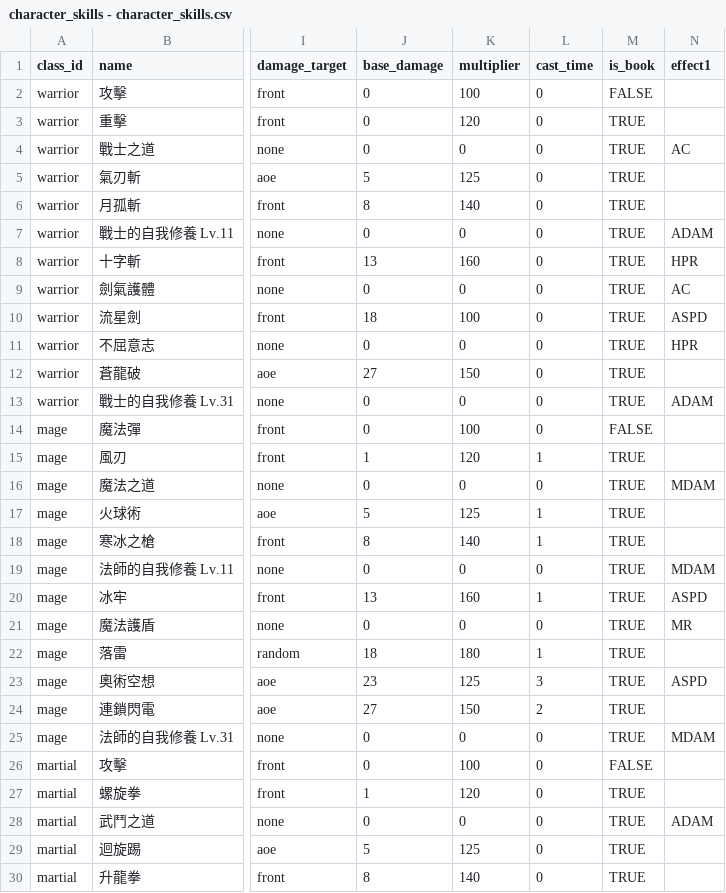
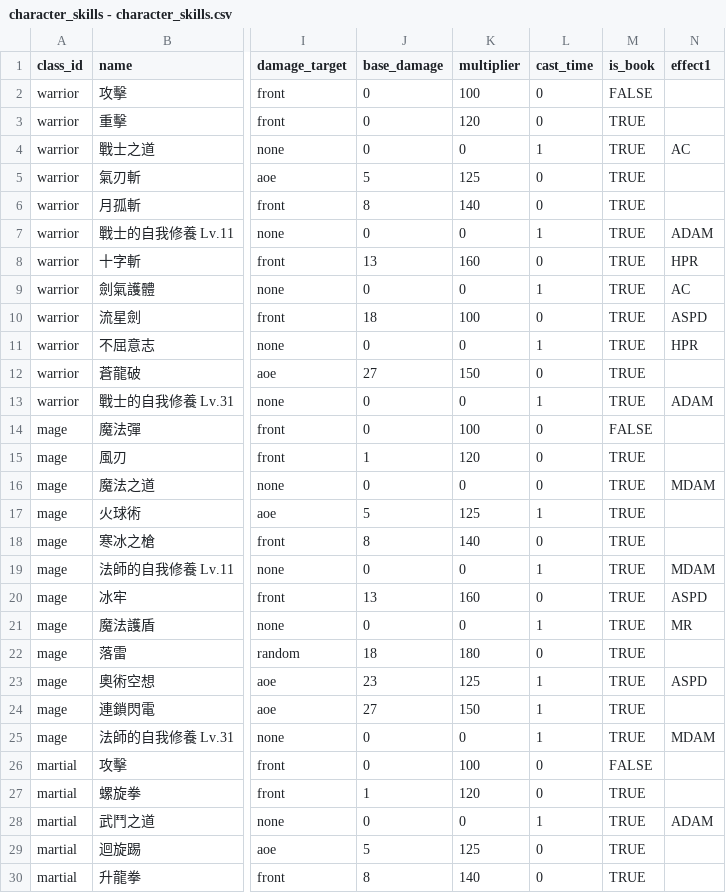
Before and after one commit to longagoseason/Dream-Crafter, a CSV file: source/character_skills - character_skills.csv, drawn as a sheet; only a part is shown, gaps mark what is left out; the diff covers the shown part only; the diff names each change by its address in the sheet, - before the commit and + after, or states it on an @@ line.

Commit message:
Add files via upload

```diff
--- a/source/character_skills - character_skills.csv
+++ b/source/character_skills - character_skills.csv
-L4 (cast_time): 0
+L4 (cast_time): 1
-L7 (cast_time): 0
+L7 (cast_time): 1
-L9 (cast_time): 0
+L9 (cast_time): 1
-L11 (cast_time): 0
+L11 (cast_time): 1
-L13 (cast_time): 0
+L13 (cast_time): 1
-L15 (cast_time): 1
+L15 (cast_time): 0
-L18 (cast_time): 1
+L18 (cast_time): 0
-L19 (cast_time): 0
+L19 (cast_time): 1
-L20 (cast_time): 1
+L20 (cast_time): 0
-L21 (cast_time): 0
+L21 (cast_time): 1
-L22 (cast_time): 1
+L22 (cast_time): 0
-L23 (cast_time): 3
+L23 (cast_time): 1
-L24 (cast_time): 2
+L24 (cast_time): 1
-L25 (cast_time): 0
+L25 (cast_time): 1
-L28 (cast_time): 0
+L28 (cast_time): 1
```
Also changed, not shown: 15 edited cells elsewhere in this file.
